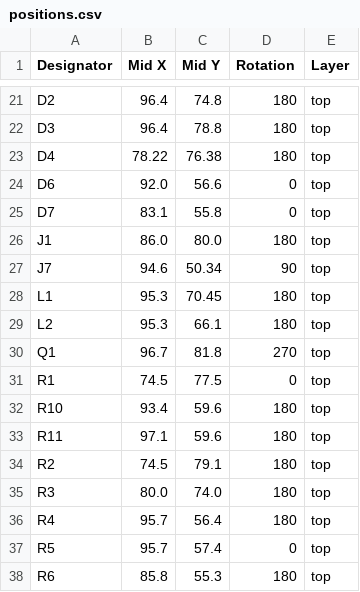
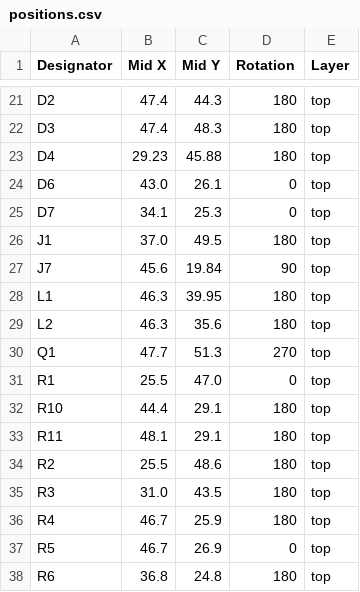
Before and after one commit to revk/ESP32-GFX, a CSV file: PCB/EPD/production/positions.csv, drawn as a sheet; only a part is shown, gaps mark what is left out; the diff covers the shown part only; the diff names each change by its address in the sheet, - before the commit and + after, or states it on an @@ line.

```diff
--- a/PCB/EPD/production/positions.csv
+++ b/PCB/EPD/production/positions.csv
-B21:B22 (Mid X): 96.4
+B21:B22 (Mid X): 47.4
-C21 (Mid Y): 74.8
+C21 (Mid Y): 44.3
-C22 (Mid Y): 78.8
+C22 (Mid Y): 48.3
-B23 (Mid X): 78.22
+B23 (Mid X): 29.23
-C23 (Mid Y): 76.38
+C23 (Mid Y): 45.88
-B24 (Mid X): 92.0
+B24 (Mid X): 43.0
-C24 (Mid Y): 56.6
+C24 (Mid Y): 26.1
-B25 (Mid X): 83.1
+B25 (Mid X): 34.1
-C25 (Mid Y): 55.8
+C25 (Mid Y): 25.3
-B26 (Mid X): 86.0
+B26 (Mid X): 37.0
-C26 (Mid Y): 80.0
+C26 (Mid Y): 49.5
-B27 (Mid X): 94.6
+B27 (Mid X): 45.6
-C27 (Mid Y): 50.34
+C27 (Mid Y): 19.84
-B28:B29 (Mid X): 95.3
+B28:B29 (Mid X): 46.3
-C28 (Mid Y): 70.45
+C28 (Mid Y): 39.95
-C29 (Mid Y): 66.1
+C29 (Mid Y): 35.6
-B30 (Mid X): 96.7
+B30 (Mid X): 47.7
-C30 (Mid Y): 81.8
+C30 (Mid Y): 51.3
-B31 (Mid X): 74.5
+B31 (Mid X): 25.5
-C31 (Mid Y): 77.5
+C31 (Mid Y): 47.0
-B32 (Mid X): 93.4
+B32 (Mid X): 44.4
-C32:C33 (Mid Y): 59.6
+C32:C33 (Mid Y): 29.1
-B33 (Mid X): 97.1
+B33 (Mid X): 48.1
-B34 (Mid X): 74.5
+B34 (Mid X): 25.5
-C34 (Mid Y): 79.1
+C34 (Mid Y): 48.6
-B35 (Mid X): 80.0
+B35 (Mid X): 31.0
-C35 (Mid Y): 74.0
+C35 (Mid Y): 43.5
-B36:B37 (Mid X): 95.7
+B36:B37 (Mid X): 46.7
-C36 (Mid Y): 56.4
+C36 (Mid Y): 25.9
-C37 (Mid Y): 57.4
+C37 (Mid Y): 26.9
-B38 (Mid X): 85.8
+B38 (Mid X): 36.8
-C38 (Mid Y): 55.3
+C38 (Mid Y): 24.8
```
Also changed, not shown: 48 edited cells elsewhere in this file, PCB/EPD75/production/bom.csv, PCB/EPD75/production/positions.csv, 9 other files.
